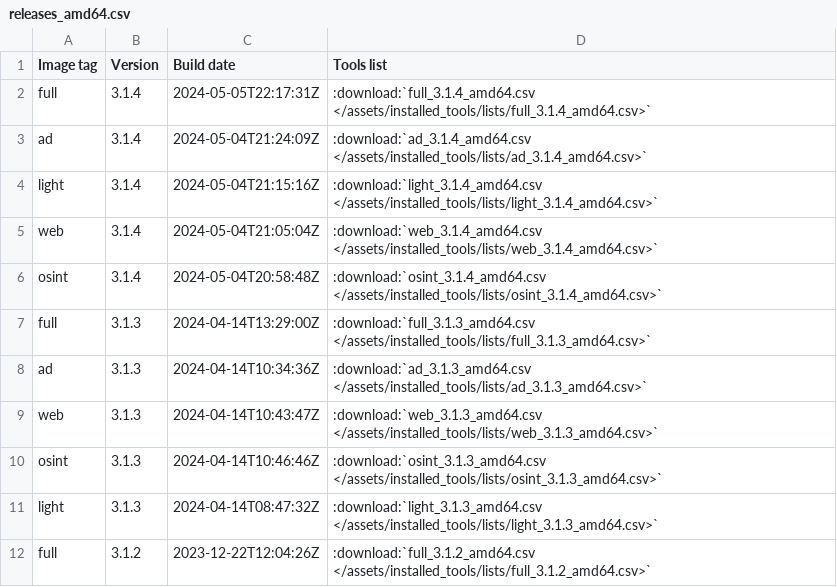
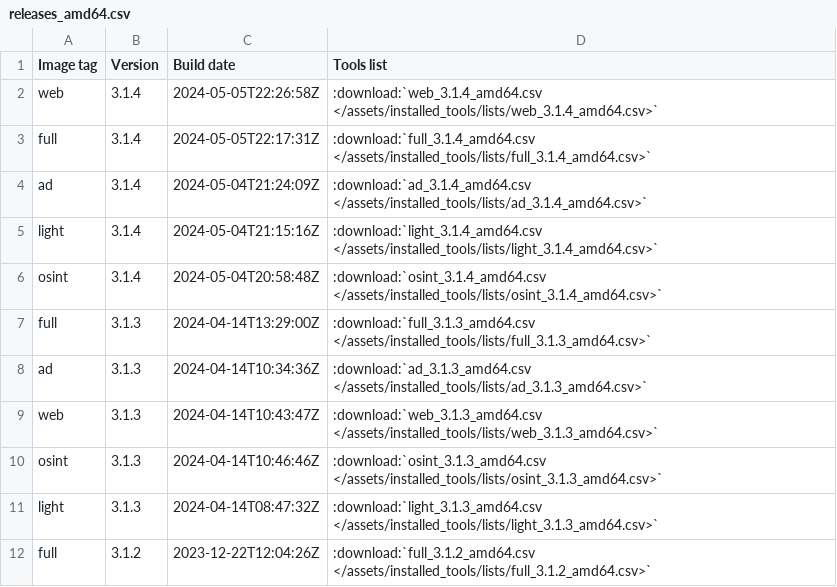
Before and after one commit to ThePorgs/Exegol-docs, a CSV file: source/assets/installed_tools/releases_amd64.csv, drawn as a sheet; only a part is shown.

```diff
--- a/source/assets/installed_tools/releases_amd64.csv
+++ b/source/assets/installed_tools/releases_amd64.csv
@@ -1,2 +1,3 @@
 Image tag,Version,Build date,Tools list
+web,3.1.4,2024-05-05T22:26:58Z,:download:`web_3.1.4_amd64.csv       </assets/installed_tools/lists/web_3.1.4_amd64.csv>`
 full,3.1.4,2024-05-05T22:17:31Z,:download:`full_3.1.4_amd64.csv       </assets/installed_tools/lists/full_3.1.4_amd64.csv>`
@@ -4,3 +5,2 @@ ad,3.1.4,2024-05-04T21:24:09Z,:download:`ad_3.1.4_amd64.csv       </assets/insta
 light,3.1.4,2024-05-04T21:15:16Z,:download:`light_3.1.4_amd64.csv       </assets/installed_tools/lists/light_3.1.4_amd64.csv>`
-web,3.1.4,2024-05-04T21:05:04Z,:download:`web_3.1.4_amd64.csv       </assets/installed_tools/lists/web_3.1.4_amd64.csv>`
 osint,3.1.4,2024-05-04T20:58:48Z,:download:`osint_3.1.4_amd64.csv       </assets/installed_tools/lists/osint_3.1.4_amd64.csv>`
```
